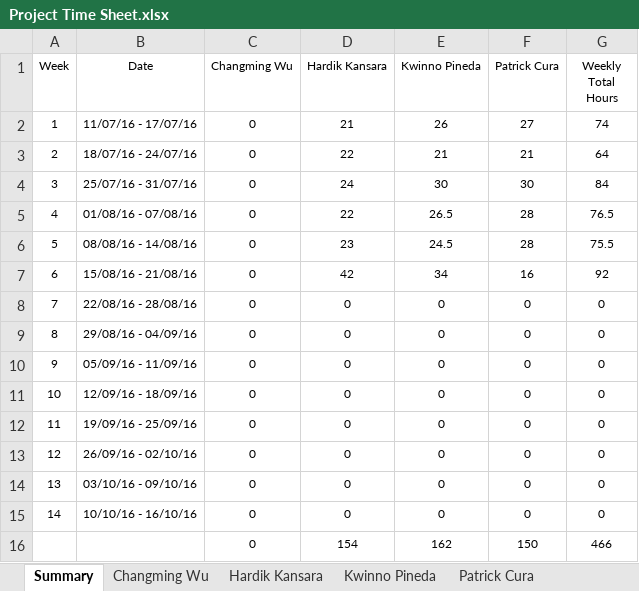
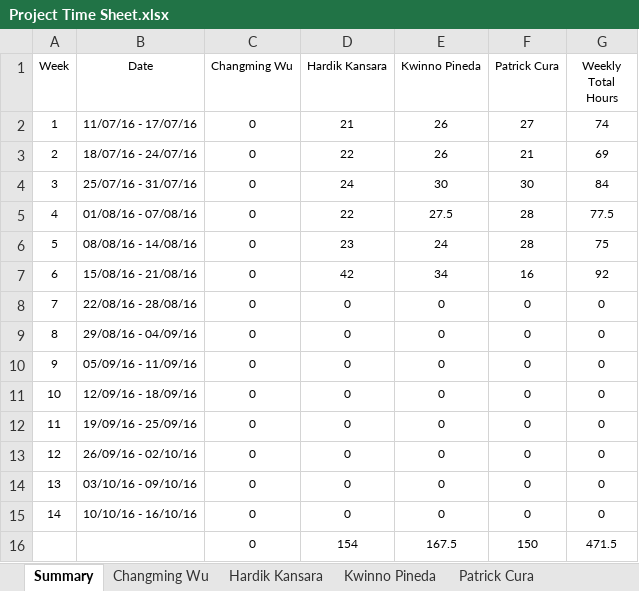
Before and after one commit to kweno/Weltec-Project, an Excel workbook: 1. Final Documentation/24. Time Sheet/Project Time Sheet.xlsx, sheet Summary, drawn as a sheet; values as stored, in another font and other column widths than the file's, no borders; the diff names each change by its address in the sheet, - before the commit and + after, or states it on an @@ line.

```diff
--- a/1. Final Documentation/24. Time Sheet/Project Time Sheet.xlsx (sheet Summary)
+++ b/1. Final Documentation/24. Time Sheet/Project Time Sheet.xlsx (sheet Summary)
-E3 (Kwinno Pineda): 21
+E3 (Kwinno Pineda): 26
-G3 (Weekly Total Hours): 64
+G3 (Weekly Total Hours): 69
-E5 (Kwinno Pineda): 26.5
+E5 (Kwinno Pineda): 27.5
-G5 (Weekly Total Hours): 76.5
+G5 (Weekly Total Hours): 77.5
-E6 (Kwinno Pineda): 24.5
+E6 (Kwinno Pineda): 24
-G6 (Weekly Total Hours): 75.5
+G6 (Weekly Total Hours): 75
-E16 (Kwinno Pineda): 162
+E16 (Kwinno Pineda): 167.5
-G16 (Weekly Total Hours): 466
+G16 (Weekly Total Hours): 471.5
```
Also changed, not shown: sheet Kwinno Pineda, sheet Project Tasks, formulas that keep their value.
